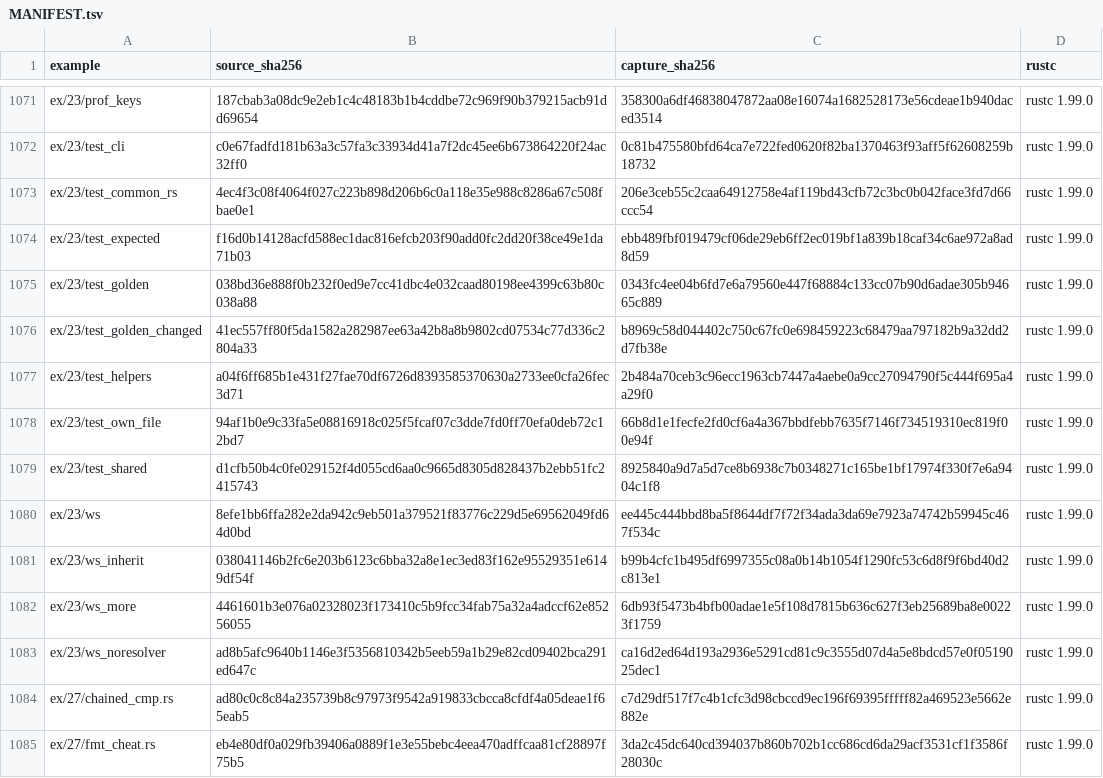
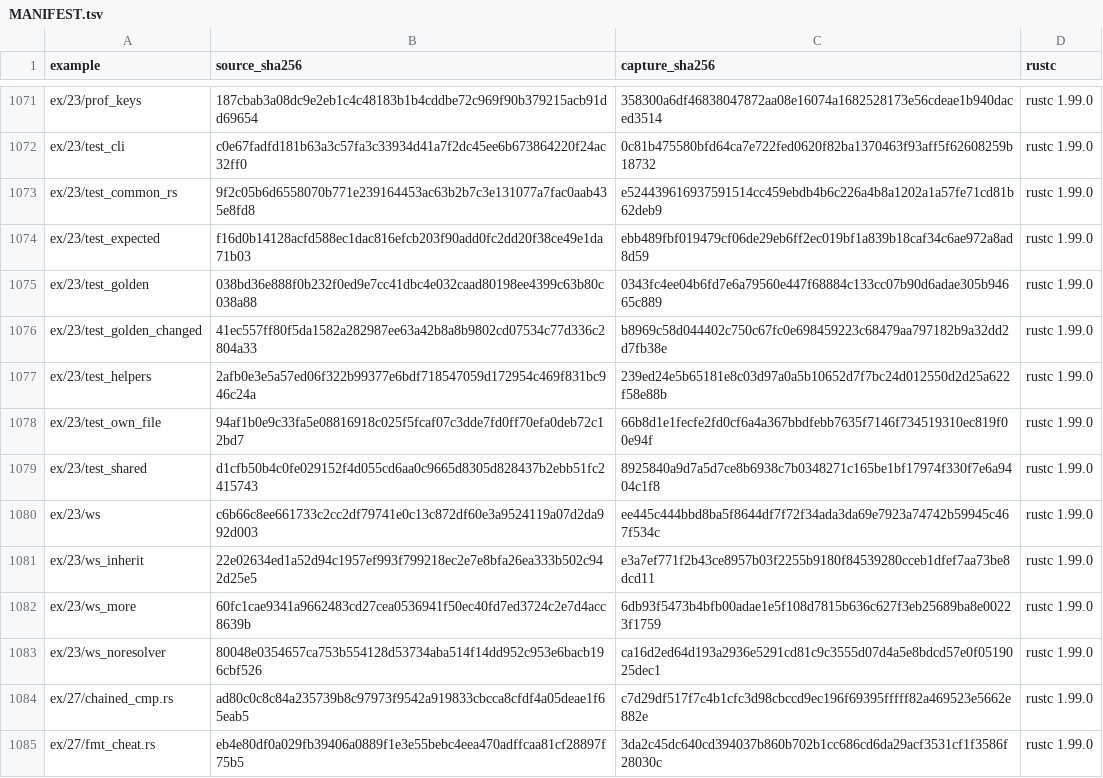
Before and after one commit to chobocho/treasure_house, a TSV file: rust/out/MANIFEST.tsv, drawn as a sheet; only a part is shown, gaps mark what is left out.

```diff
--- a/rust/out/MANIFEST.tsv
+++ b/rust/out/MANIFEST.tsv
@@ -1072,3 +1072,3 @@ ex/23/prof_keys	187cbab3a08dc9e2eb1c4c48183b1b4cddbe72c969f90b379215acb91dd69654
 ex/23/test_cli	c0e67fadfd181b63a3c57fa3c33934d41a7f2dc45ee6b673864220f24ac32ff0	0c81b475580bfd64ca7e722fed0620f82ba1370463f93aff5f62608259b18732	rustc 1.99.0
-ex/23/test_common_rs	4ec4f3c08f4064f027c223b898d206b6c0a118e35e988c8286a67c508fbae0e1	206e3ceb55c2caa64912758e4af119bd43cfb72c3bc0b042face3fd7d66ccc54	rustc 1.99.0
+ex/23/test_common_rs	9f2c05b6d6558070b771e239164453ac63b2b7c3e131077a7fac0aab435e8fd8	e524439616937591514cc459ebdb4b6c226a4b8a1202a1a57fe71cd81b62deb9	rustc 1.99.0
 ex/23/test_expected	f16d0b14128acfd588ec1dac816efcb203f90add0fc2dd20f38ce49e1da71b03	ebb489fbf019479cf06de29eb6ff2ec019bf1a839b18caf34c6ae972a8ad8d59	rustc 1.99.0
@@ -1076,9 +1076,9 @@ ex/23/test_golden	038bd36e888f0b232f0ed9e7cc41dbc4e032caad80198ee4399c63b80c038a
 ex/23/test_golden_changed	41ec557ff80f5da1582a282987ee63a42b8a8b9802cd07534c77d336c2804a33	b8969c58d044402c750c67fc0e698459223c68479aa797182b9a32dd2d7fb38e	rustc 1.99.0
-ex/23/test_helpers	a04f6ff685b1e431f27fae70df6726d8393585370630a2733ee0cfa26fec3d71	2b484a70ceb3c96ecc1963cb7447a4aebe0a9cc27094790f5c444f695a4a29f0	rustc 1.99.0
+ex/23/test_helpers	2afb0e3e5a57ed06f322b99377e6bdf718547059d172954c469f831bc946c24a	239ed24e5b65181e8c03d97a0a5b10652d7f7bc24d012550d2d25a622f58e88b	rustc 1.99.0
 ex/23/test_own_file	94af1b0e9c33fa5e08816918c025f5fcaf07c3dde7fd0ff70efa0deb72c12bd7	66b8d1e1fecfe2fd0cf6a4a367bbdfebb7635f7146f734519310ec819f00e94f	rustc 1.99.0
 ex/23/test_shared	d1cfb50b4c0fe029152f4d055cd6aa0c9665d8305d828437b2ebb51fc2415743	8925840a9d7a5d7ce8b6938c7b0348271c165be1bf17974f330f7e6a9404c1f8	rustc 1.99.0
-ex/23/ws	8efe1bb6ffa282e2da942c9eb501a379521f83776c229d5e69562049fd64d0bd	ee445c444bbd8ba5f8644df7f72f34ada3da69e7923a74742b59945c467f534c	rustc 1.99.0
-ex/23/ws_inherit	038041146b2fc6e203b6123c6bba32a8e1ec3ed83f162e95529351e6149df54f	b99b4cfc1b495df6997355c08a0b14b1054f1290fc53c6d8f9f6bd40d2c813e1	rustc 1.99.0
-ex/23/ws_more	4461601b3e076a02328023f173410c5b9fcc34fab75a32a4adccf62e85256055	6db93f5473b4bfb00adae1e5f108d7815b636c627f3eb25689ba8e00223f1759	rustc 1.99.0
-ex/23/ws_noresolver	ad8b5afc9640b1146e3f5356810342b5eeb59a1b29e82cd09402bca291ed647c	ca16d2ed64d193a2936e5291cd81c9c3555d07d4a5e8bdcd57e0f0519025dec1	rustc 1.99.0
+ex/23/ws	c6b66c8ee661733c2cc2df79741e0c13c872df60e3a9524119a07d2da992d003	ee445c444bbd8ba5f8644df7f72f34ada3da69e7923a74742b59945c467f534c	rustc 1.99.0
+ex/23/ws_inherit	22e02634ed1a52d94c1957ef993f799218ec2e7e8bfa26ea333b502c942d25e5	e3a7ef771f2b43ce8957b03f2255b9180f84539280cceb1dfef7aa73be8dcd11	rustc 1.99.0
+ex/23/ws_more	60fc1cae9341a9662483cd27cea0536941f50ec40fd7ed3724c2e7d4acc8639b	6db93f5473b4bfb00adae1e5f108d7815b636c627f3eb25689ba8e00223f1759	rustc 1.99.0
+ex/23/ws_noresolver	80048e0354657ca753b554128d53734aba514f14dd952c953e6bacb196cbf526	ca16d2ed64d193a2936e5291cd81c9c3555d07d4a5e8bdcd57e0f0519025dec1	rustc 1.99.0
 ex/27/chained_cmp.rs	ad80c0c8c84a235739b8c97973f9542a919833cbcca8cfdf4a05deae1f65eab5	c7d29df517f7c4b1cfc3d98cbccd9ec196f69395fffff82a469523e5662e882e	rustc 1.99.0
```
Also changed, not shown: 15 other files.
